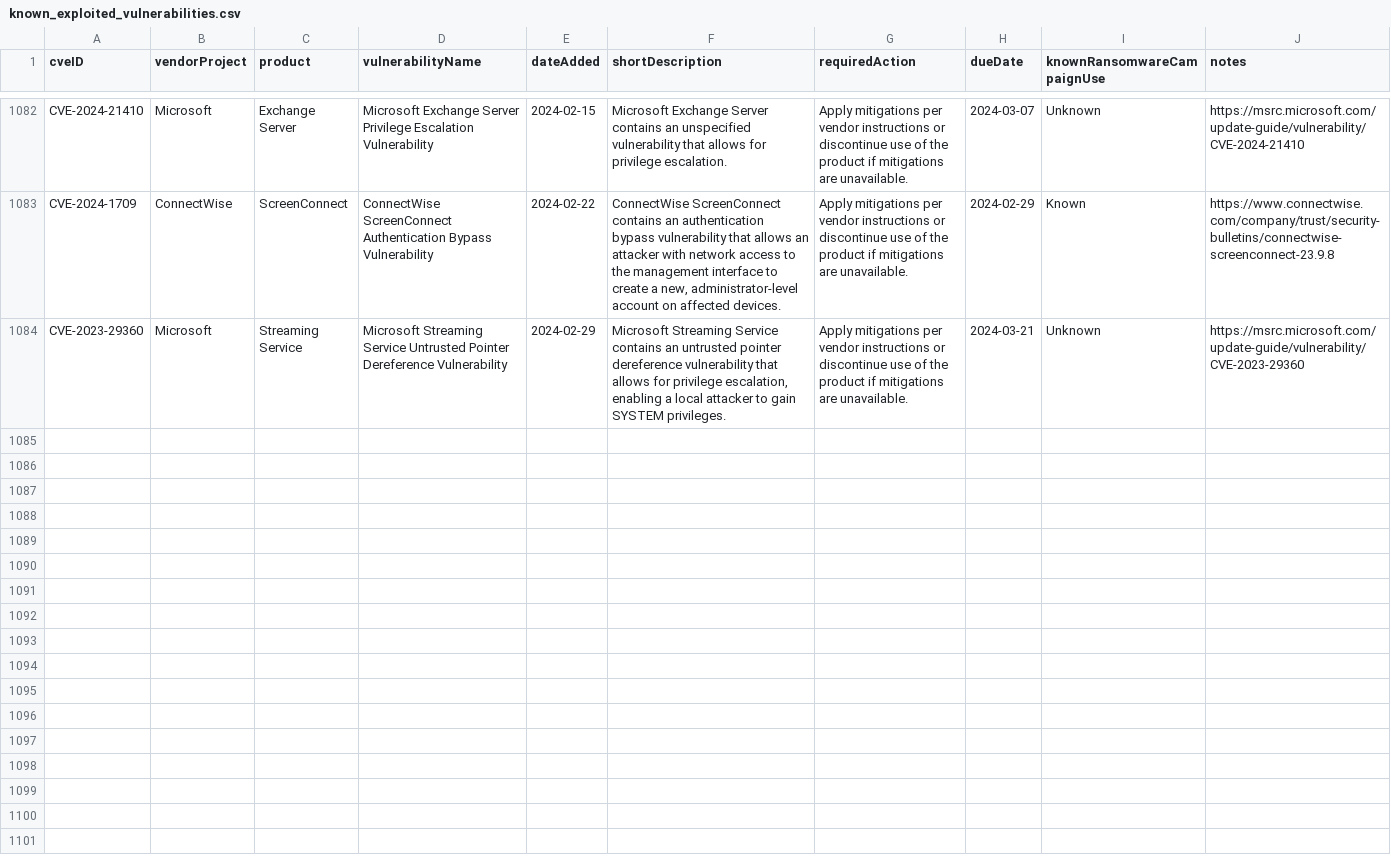
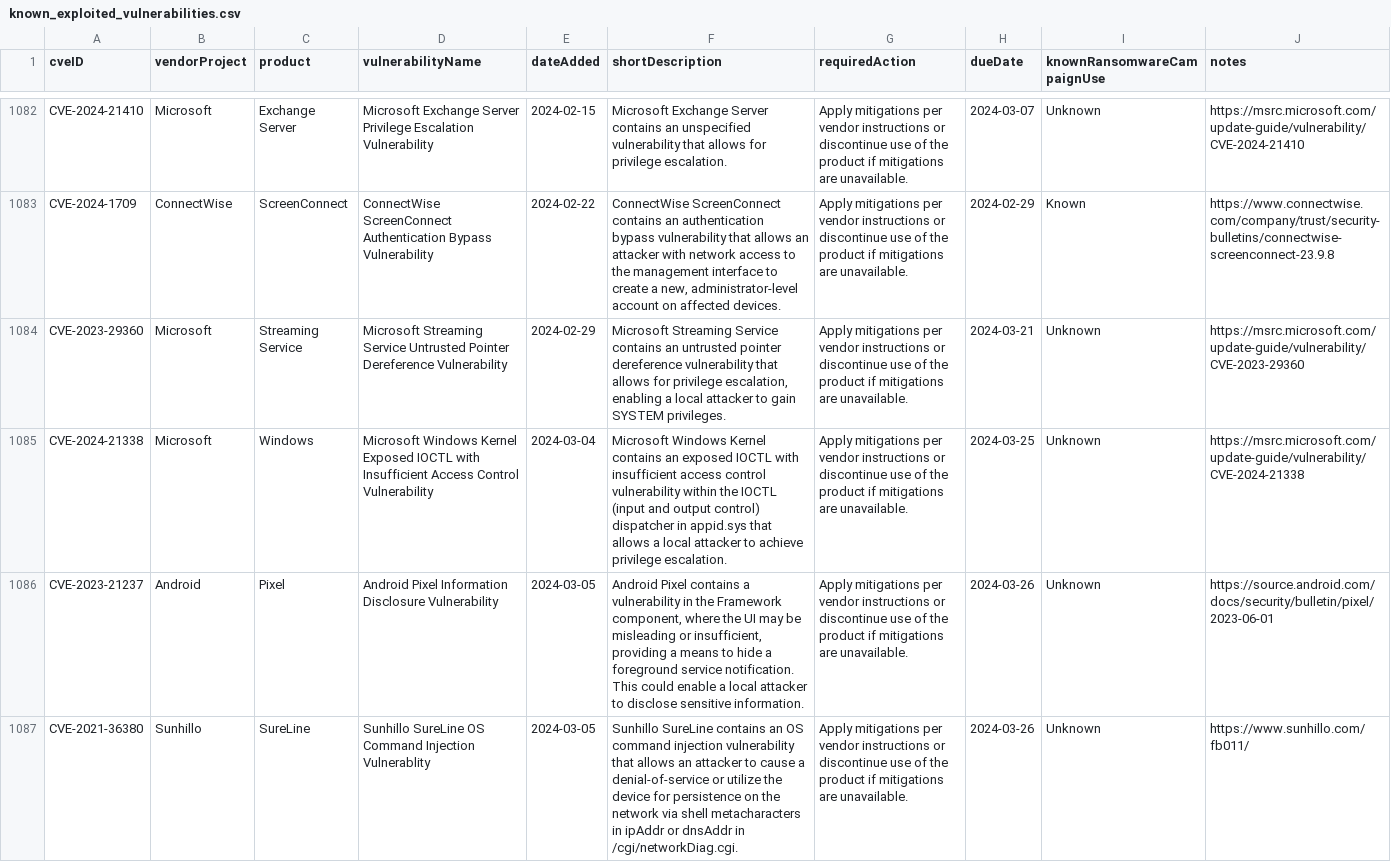
Before and after one commit to jcbeuker/tcc_usp_esalq_2024, a CSV file: dados/known_exploited_vulnerabilities.csv, drawn as a sheet; only a part is shown, gaps mark what is left out; the diff covers the shown part only; the diff names each change by its address in the sheet, - before the commit and + after, or states it on an @@ line.

Commit message:
Novas vulnerabilidades no Catálogo

```diff
--- a/dados/known_exploited_vulnerabilities.csv
+++ b/dados/known_exploited_vulnerabilities.csv
+row 1085: CVE-2024-21338 | Microsoft | Windows | Microsoft Windows Kernel Exposed IOCTL with Insufficient Access Control Vulnerability | 2024-03-04 | Microsoft Windows Kernel contains an exposed IOCTL with insufficient access control vulnerability within the IOCTL (input and output control) dispatcher in appid.sys that allows a local attacker to achieve privilege escalation. | Apply mitigations per vendor instructions or discontinue use of the product if mitigations are unavailable. | 2024-03-25 | Unknown | https://msrc.microsoft.com/update-guide/vulnerability/CVE-2024-21338
+row 1086: CVE-2023-21237 | Android | Pixel | Android Pixel Information Disclosure Vulnerability | 2024-03-05 | Android Pixel contains a vulnerability in the Framework component, where the UI may be misleading or insufficient, providing a means to hide a foreground service notification. This could enable a local attacker to disclose sensitive information. | Apply mitigations per vendor instructions or discontinue use of the product if mitigations are unavailable. | 2024-03-26 | Unknown | https://source.android.com/docs/security/bulletin/pixel/2023-06-01
+row 1087: CVE-2021-36380 | Sunhillo | SureLine | Sunhillo SureLine OS Command Injection Vulnerablity | 2024-03-05 | Sunhillo SureLine contains an OS command injection vulnerability that allows an attacker to cause a denial-of-service or utilize the device for persistence on the network via shell metacharacters in ipAddr or dnsAddr in /cgi/networkDiag.cgi. | Apply mitigations per vendor instructions or discontinue use of the product if mitigations are unavailable. | 2024-03-26 | Unknown | https://www.sunhillo.com/fb011/
```
Also changed, not shown: 3 added rows elsewhere in this file.
